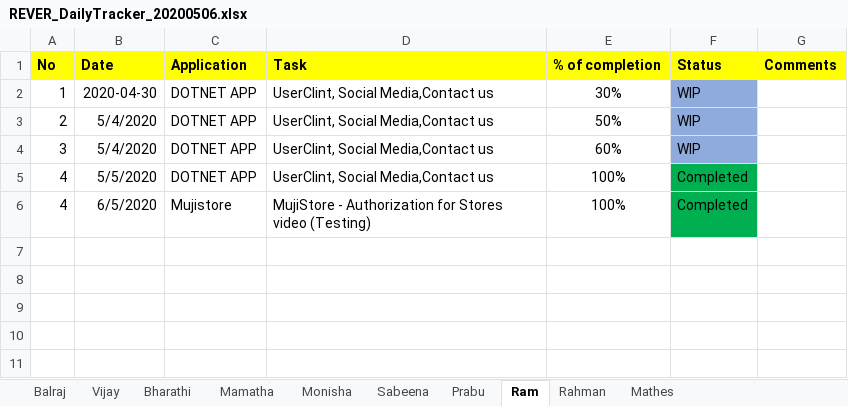
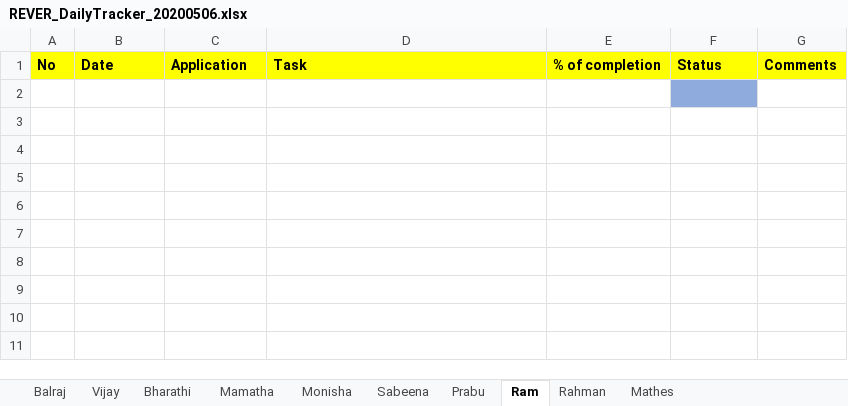
Before and after one commit to tcbalaji/DailyTracker, an Excel workbook: REVER_DailyTracker_20200506.xlsx, sheet Ram, drawn as a sheet; only a part is shown; values as stored, in another font and other column widths than the file's, no borders; the diff names each change by its address in the sheet, - before the commit and + after, or states it on an @@ line.

```diff
--- a/REVER_DailyTracker_20200506.xlsx (sheet Ram)
+++ b/REVER_DailyTracker_20200506.xlsx (sheet Ram)
-row 2: 1 | 2020-04-30 | DOTNET APP | UserClint, Social Media,Contact us | 30% | WIP
+row 2: (empty)
-row 3: 2 | 5/4/2020 | DOTNET APP | UserClint, Social Media,Contact us | 50% | WIP
+row 3: (empty)
-F3:F4 fill: #8FAADC
+F3:F4 fill: none
-row 4: 3 | 5/4/2020 | DOTNET APP | UserClint, Social Media,Contact us | 60% | WIP
+row 4: (empty)
-row 5: 4 | 5/5/2020 | DOTNET APP | UserClint, Social Media,Contact us | 100% | Completed
+row 5: (empty)
-F5:F6 fill: #00B050
+F5:F6 fill: none
-row 6: 4 | 6/5/2020 | Mujistore | MujiStore - Authorization for Stores video (Testing) | 100% | Completed
+row 6: (empty)
```
Also changed, not shown: sheet Prabu, sheet Monisha, sheet Vijay, sheet Mathes, sheet Mamatha, sheet Balraj.
